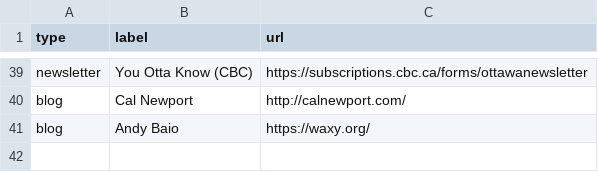
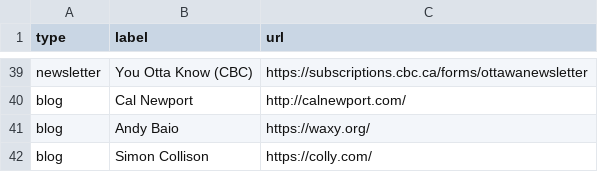
Before and after one commit to lchski/lucascherkewski.com, a TSV file: _data/rolls.tsv, drawn as a sheet; only a part is shown, gaps mark what is left out; the diff names each change by its address in the sheet, - before the commit and + after, or states it on an @@ line.

Commit message:
Add Simon Collison to blog roll

```diff
--- a/_data/rolls.tsv
+++ b/_data/rolls.tsv
+row 42: blog | Simon Collison | https://colly.com/
```
